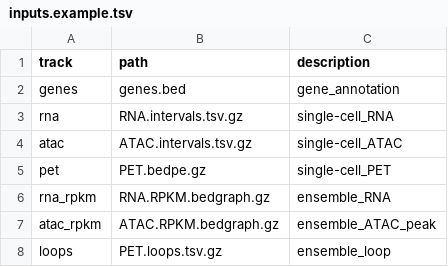
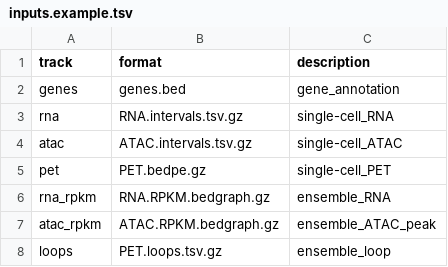
Before and after one commit to Chang-An2002/ChAIR-Viewer, a TSV file: inputs.example.tsv, drawn as a sheet.

Commit message:
Update inputs.example.tsv

```diff
--- a/inputs.example.tsv
+++ b/inputs.example.tsv
@@ -1,2 +1,2 @@
-track	path	description
+track	format	description
 genes	genes.bed	gene_annotation
```
